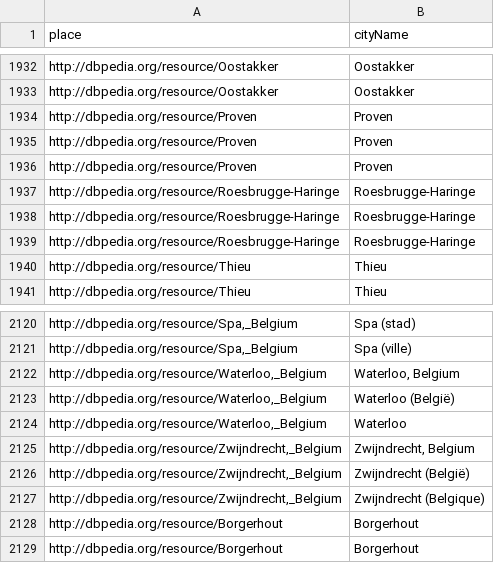
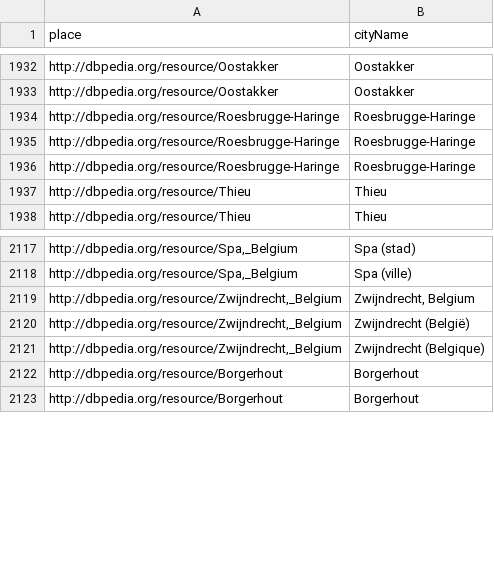
Before and after one commit to iPieter/bert-corona-tweets, a CSV file: locations.csv, drawn as a sheet; only a part is shown, gaps mark what is left out; the diff names each change by its address in the sheet, - before the commit and + after, or states it on an @@ line.

Commit message:
Updated locations.csv with some ambigious locations

```diff
--- a/locations.csv
+++ b/locations.csv
-row 1934: http://dbpedia.org/resource/Proven | Proven
-row 1935: http://dbpedia.org/resource/Proven | Proven
-row 1936: http://dbpedia.org/resource/Proven | Proven
-row 2122: http://dbpedia.org/resource/Waterloo,_Belgium | Waterloo, Belgium
-row 2123: http://dbpedia.org/resource/Waterloo,_Belgium | Waterloo (België)
-row 2124: http://dbpedia.org/resource/Waterloo,_Belgium | Waterloo
```
